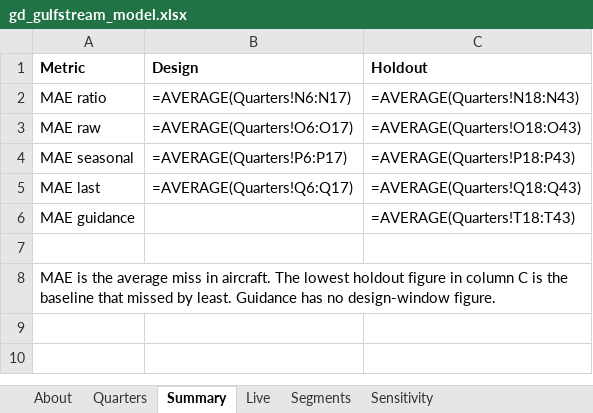
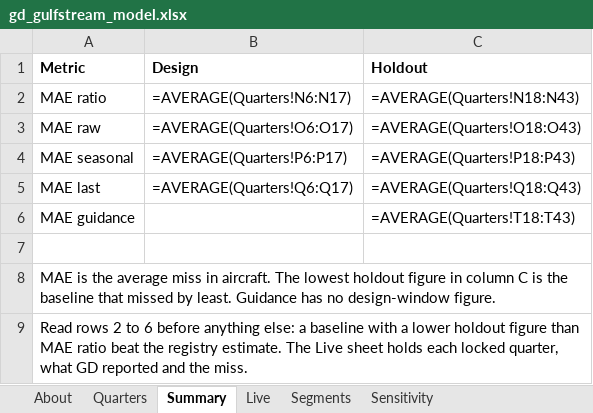
Before and after one commit to rishabbshankar226/gulfstream-delivery-nowcast, an Excel workbook: output/gd_gulfstream_model.xlsx, sheet Summary, drawn as a sheet; values as stored, in another font and other column widths than the file's, no borders; formulas without a stored value are shown as written; the diff names each change by its address in the sheet, - before the commit and + after, or states it on an @@ line.

Commit message:
R2 fixes (F054, F083 to F098): round 2 findings on the interview notes, post, README, note, dashboard and workbook
Interview notes: the sentence that the registry had the quarter's jets in
time is gone (5 of the 42 events were older airframes); sources and the
held-out claim are stated as they are. Post: says what registry count and the
pace mean, months or years, no percentage beside rounded figures, the band's
level. README: the band's level and coverage in the live summary, the three
preregistered sign tests named, both readings of GD's calls together, an even
split beside the pace, the build check that failed in 2016 and 2017, how the
guidance rules were written, the three guards beyond the preregistered text.
Note: callout, footnote and captions say what was made before the release.
Dashboard and workbook: the pace is my construction; a scored quarter is not
called live; 20% not 20.1%. ERRATA in first person with E9 and E10. The
2026-10-30 call is in data/guidance.csv with a blank outlook. Screenshot
retaken. Round 2 reviews and the round 3 brief.

```diff
--- a/output/gd_gulfstream_model.xlsx (sheet Summary)
+++ b/output/gd_gulfstream_model.xlsx (sheet Summary)
+row 9: Read rows 2 to 6 before anything else: a baseline with a lower holdout figure than MAE ratio beat the registry estimate. The Live sheet holds each locked quarter, what GD reported and the miss.
```
Also changed, not shown: sheet About, sheet Sensitivity, 33 other files.
